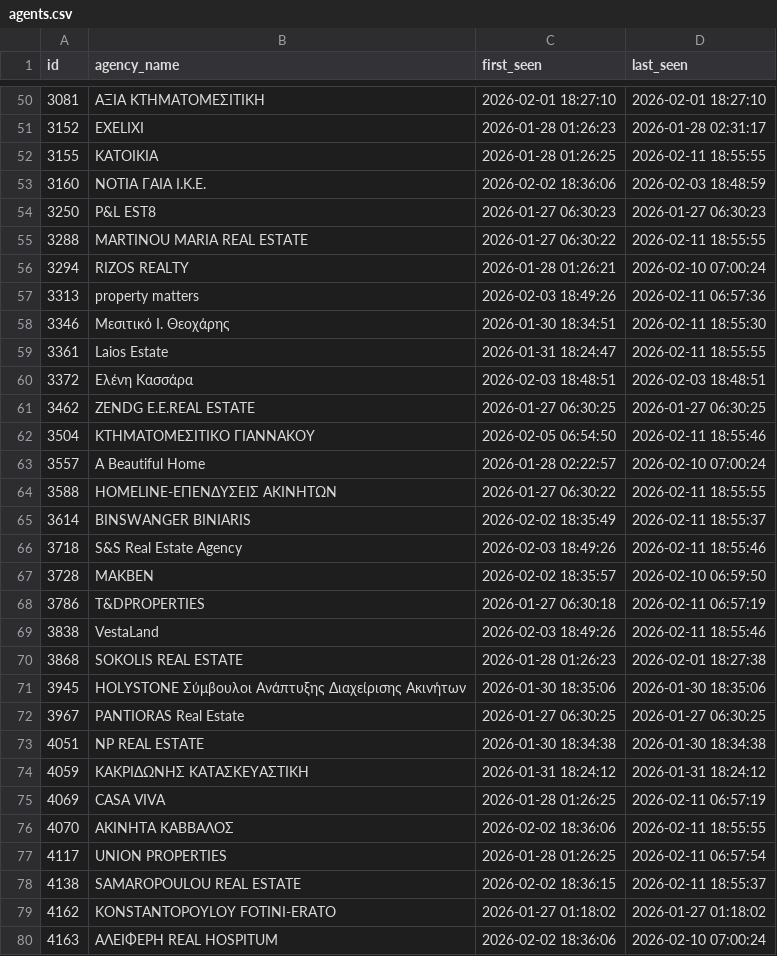
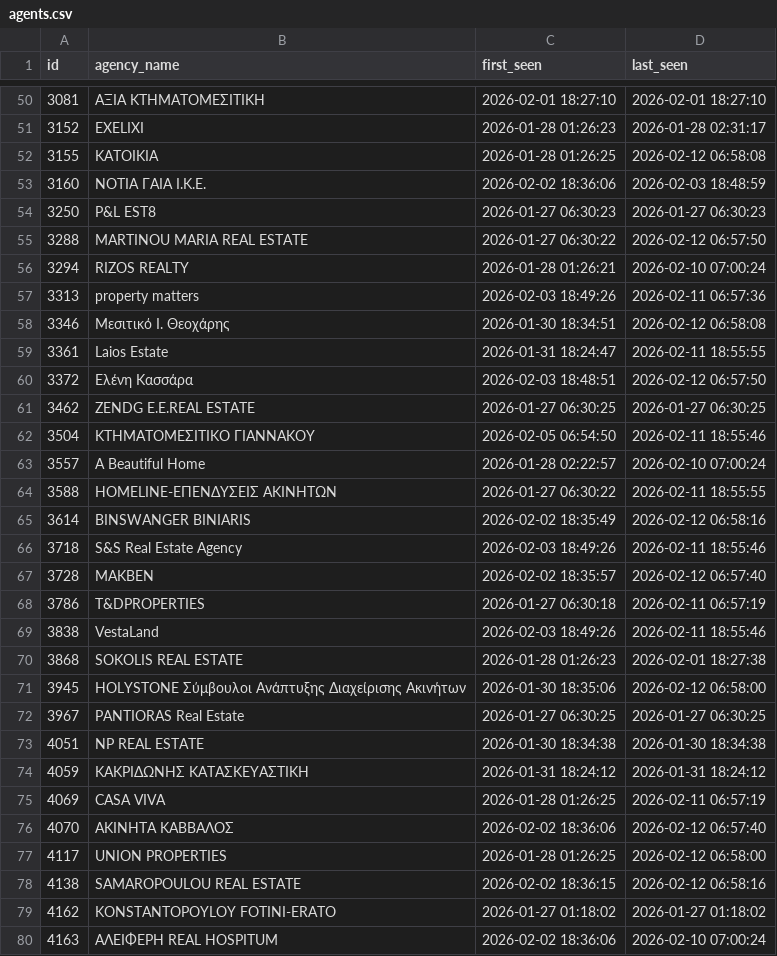
Before and after one commit to annivas/realEstateAnalytics, a CSV file: data/agents.csv, drawn as a sheet; only a part is shown, gaps mark what is left out; the diff covers the shown part only.

```diff
--- a/data/agents.csv
+++ b/data/agents.csv
@@ -51,11 +51,11 @@ id,agency_name,first_seen,last_seen
 3152,EXELIXI,2026-01-28 01:26:23,2026-01-28 02:31:17
-3155,KATOIKIA,2026-01-28 01:26:25,2026-02-11 18:55:55
+3155,KATOIKIA,2026-01-28 01:26:25,2026-02-12 06:58:08
 3160,ΝΟΤΙΑ ΓΑΙΑ Ι.Κ.Ε.,2026-02-02 18:36:06,2026-02-03 18:48:59
 3250,P&L EST8,2026-01-27 06:30:23,2026-01-27 06:30:23
-3288,MARTINOU MARIA REAL ESTATE,2026-01-27 06:30:22,2026-02-11 18:55:55
+3288,MARTINOU MARIA REAL ESTATE,2026-01-27 06:30:22,2026-02-12 06:57:50
 3294,RIZOS REALTY,2026-01-28 01:26:21,2026-02-10 07:00:24
 3313,property matters,2026-02-03 18:49:26,2026-02-11 06:57:36
-3346,Μεσιτικό Ι. Θεοχάρης,2026-01-30 18:34:51,2026-02-11 18:55:30
+3346,Μεσιτικό Ι. Θεοχάρης,2026-01-30 18:34:51,2026-02-12 06:58:08
 3361,Laios Estate,2026-01-31 18:24:47,2026-02-11 18:55:55
-3372,Ελένη Κασσάρα,2026-02-03 18:48:51,2026-02-03 18:48:51
+3372,Ελένη Κασσάρα,2026-02-03 18:48:51,2026-02-12 06:57:50
 3462,ZENDG E.E.REAL ESTATE,2026-01-27 06:30:25,2026-01-27 06:30:25
@@ -64,5 +64,5 @@ id,agency_name,first_seen,last_seen
 3588,HOMELINE-ΕΠΕΝΔΥΣΕΙΣ ΑΚΙΝΗΤΩΝ,2026-01-27 06:30:22,2026-02-11 18:55:55
-3614,BINSWANGER BINIARIS,2026-02-02 18:35:49,2026-02-11 18:55:37
+3614,BINSWANGER BINIARIS,2026-02-02 18:35:49,2026-02-12 06:58:16
 3718,S&S Real Estate Agency,2026-02-03 18:49:26,2026-02-11 18:55:46
-3728,MAKBEN,2026-02-02 18:35:57,2026-02-10 06:59:50
+3728,MAKBEN,2026-02-02 18:35:57,2026-02-12 06:57:40
 3786,T&DPROPERTIES,2026-01-27 06:30:18,2026-02-11 06:57:19
@@ -70,3 +70,3 @@ id,agency_name,first_seen,last_seen
 3868,SOKOLIS REAL ESTATE,2026-01-28 01:26:23,2026-02-01 18:27:38
-3945,HOLYSTONE Σύμβουλοι Ανάπτυξης Διαχείρισης Ακινήτων,2026-01-30 18:35:06,2026-01-30 18:35:06
+3945,HOLYSTONE Σύμβουλοι Ανάπτυξης Διαχείρισης Ακινήτων,2026-01-30 18:35:06,2026-02-12 06:58:00
 3967,PANTIORAS Real Estate,2026-01-27 06:30:25,2026-01-27 06:30:25
@@ -75,5 +75,5 @@ id,agency_name,first_seen,last_seen
 4069,CASA VIVA,2026-01-28 01:26:25,2026-02-11 06:57:19
-4070,ΑΚΙΝΗΤΑ ΚΑΒΒΑΛΟΣ,2026-02-02 18:36:06,2026-02-11 18:55:55
-4117,UNION PROPERTIES,2026-01-28 01:26:25,2026-02-11 06:57:54
-4138,SAMAROPOULOU REAL ESTATE,2026-02-02 18:36:15,2026-02-11 18:55:37
+4070,ΑΚΙΝΗΤΑ ΚΑΒΒΑΛΟΣ,2026-02-02 18:36:06,2026-02-12 06:57:40
+4117,UNION PROPERTIES,2026-01-28 01:26:25,2026-02-12 06:58:00
+4138,SAMAROPOULOU REAL ESTATE,2026-02-02 18:36:15,2026-02-12 06:58:16
 4162,KONSTANTOPOYLOY FOTINI-ERATO,2026-01-27 01:18:02,2026-01-27 01:18:02
```
Also changed, not shown: 1 added row and 130 edited cells elsewhere in this file, data/collection_runs.csv, data/properties.csv, 1 other file.
